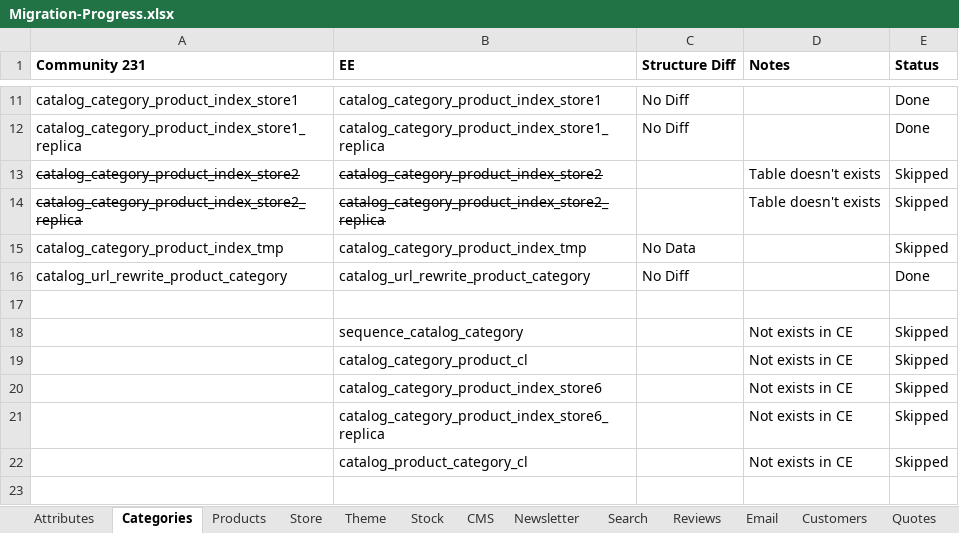
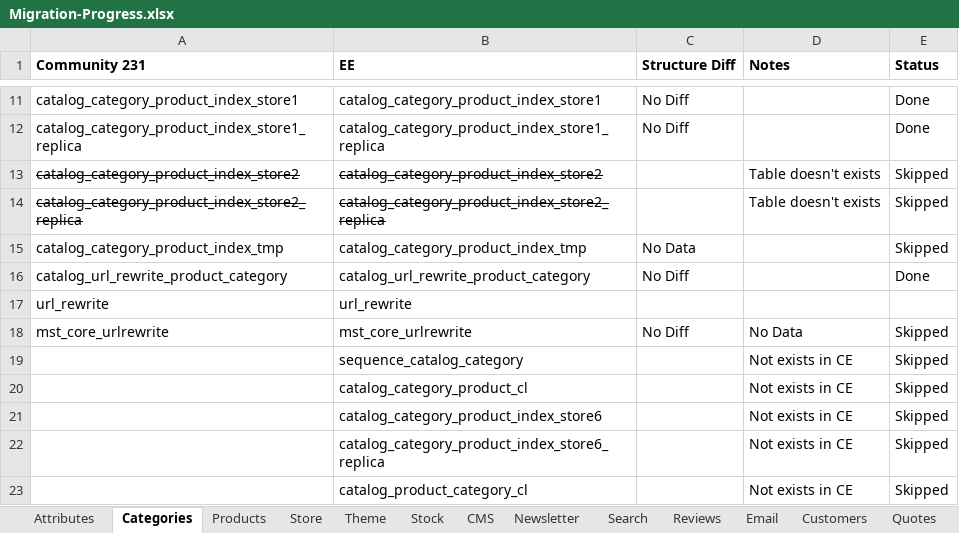
Before and after one commit to prateek-karanpuria/krish-training, an Excel workbook: ref/m2-ee-to-ce-SQLs/Migration-Progress.xlsx, sheet Categories, drawn as a sheet; only a part is shown, gaps mark what is left out; values as stored, in another font and other column widths than the file's, no borders; the diff names each change by its address in the sheet, - before the commit and + after, or states it on an @@ line.

```diff
--- a/ref/m2-ee-to-ce-SQLs/Migration-Progress.xlsx (sheet Categories)
+++ b/ref/m2-ee-to-ce-SQLs/Migration-Progress.xlsx (sheet Categories)
-row 17: (empty)
+row 17: url_rewrite | url_rewrite
+row 18: mst_core_urlrewrite | mst_core_urlrewrite | No Diff | No Data | Skipped
```
Also changed, not shown: 20 other files.
